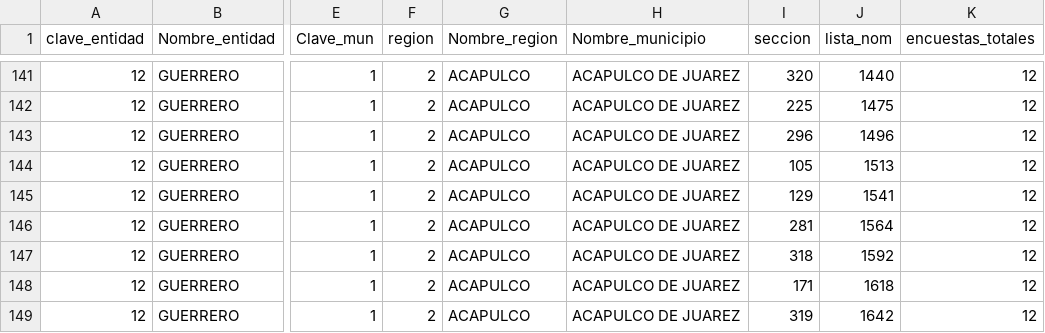
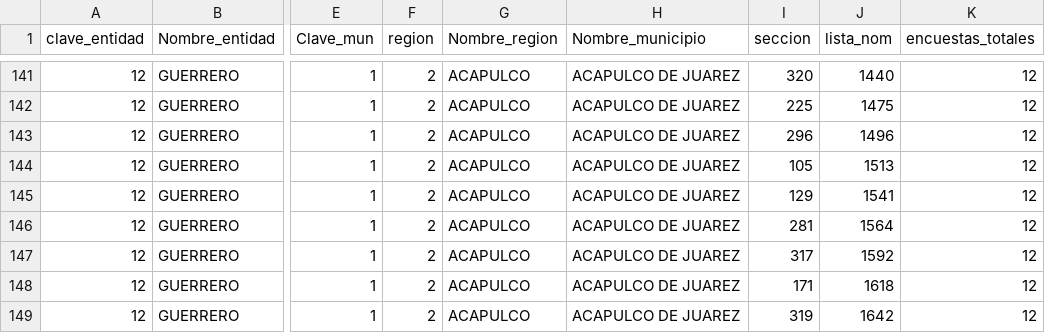
Before and after one commit to Omartg04/encuesta_guerrero, a CSV file: data/raw/muestra.csv, drawn as a sheet; only a part is shown, gaps mark what is left out; the diff names each change by its address in the sheet, - before the commit and + after, or states it on an @@ line.

Commit message:
Corrección de sección duplicada y botón de descarga HTML

```diff
--- a/data/raw/muestra.csv
+++ b/data/raw/muestra.csv
-I147 (seccion): 318
+I147 (seccion): 317
```
